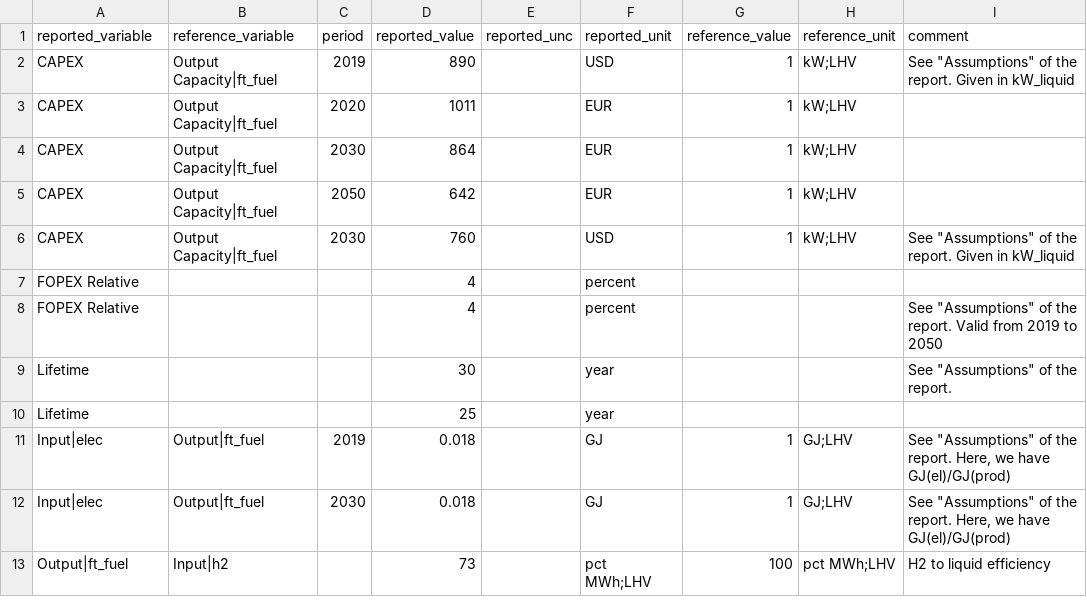
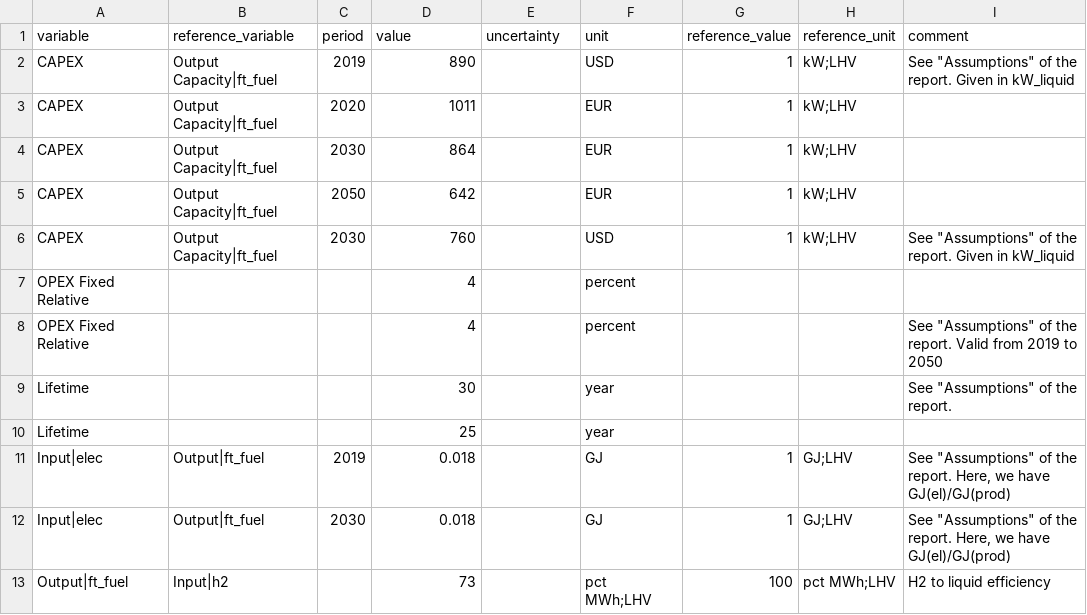
Before and after one commit to PhilippVerpoort/posted, a CSV file: inst/extdata/database/tedfs/Tech/FT.csv, drawn as a sheet; only a part is shown; the diff names each change by its address in the sheet, - before the commit and + after, or states it on an @@ line.

```diff
--- a/inst/extdata/database/tedfs/Tech/FT.csv
+++ b/inst/extdata/database/tedfs/Tech/FT.csv
-A1: reported_variable
+A1: variable
-D1: reported_value
+D1: value
-E1: reported_unc
+E1: uncertainty
-F1: reported_unit
+F1: unit
-A7:A8 (variable): FOPEX Relative
+A7:A8 (variable): OPEX Fixed Relative
```
Also changed, not shown: inst/extdata/database/tedfs/Tech/BFBOF-CC-INT.csv, inst/extdata/database/tedfs/Tech/H2-STOR.csv, 34 other files.
